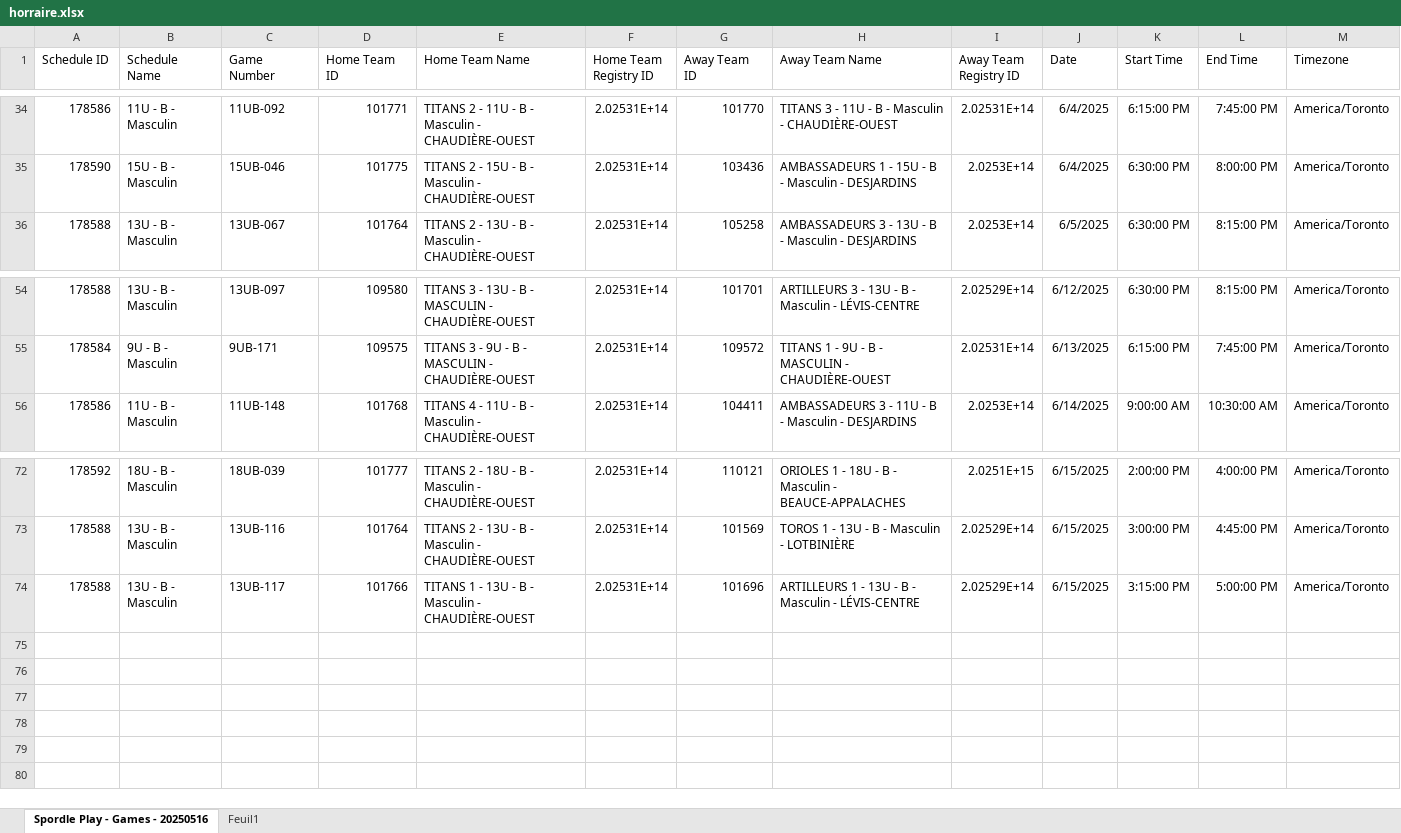
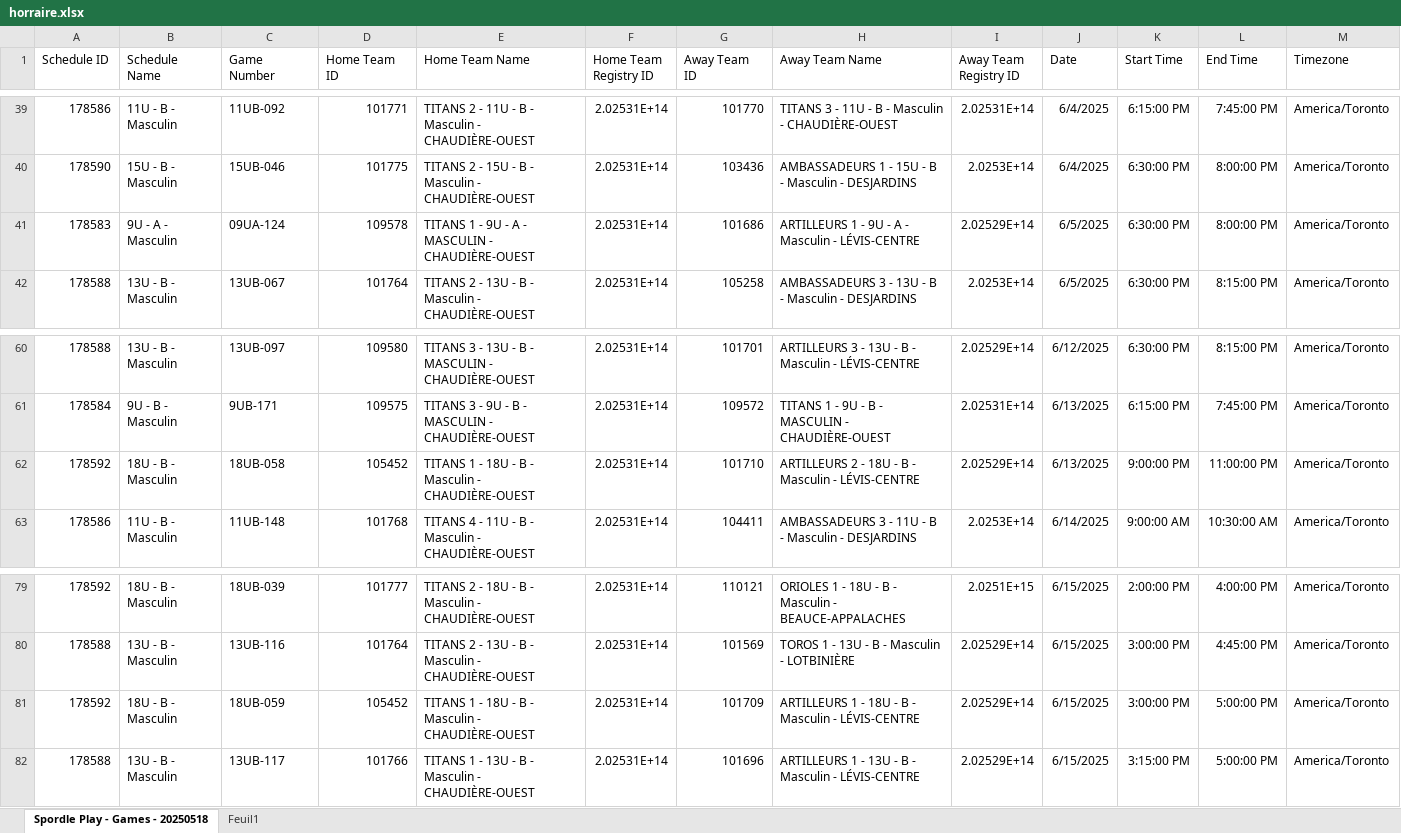
Before and after one commit to gunadeau/ABCO_Automate, an Excel workbook: horraire.xlsx, sheet Spordle Play - Games - 20250518, drawn as a sheet; only a part is shown, gaps mark what is left out; values as stored, in another font and other column widths than the file's, no borders; table styles not drawn; rows hold the shown columns only; the diff covers the shown part only; the diff names each change by its address in the sheet, - before the commit and + after, or states it on an @@ line.

```diff
--- a/horraire.xlsx (sheet Spordle Play - Games - 20250518)
+++ b/horraire.xlsx (sheet Spordle Play - Games - 20250518)
-sheet tab: Spordle Play - Games - 20250516
+sheet tab: Spordle Play - Games - 20250518
+row 41: 178583 | 9U - A - Masculin | 09UA-124 | 109578 | TITANS 1 - 9U - A - MASCULIN - CHAUDIÈRE-OUEST | 2.02531E+14 | 101686 | ARTILLEURS 1 - 9U - A - Masculin - LÉVIS-CENTRE | 2.02529E+14 | 6/5/2025 | 6:30:00 PM | 8:00:00 PM | America/Toronto
+row 62: 178592 | 18U - B - Masculin | 18UB-058 | 105452 | TITANS 1 - 18U - B - Masculin - CHAUDIÈRE-OUEST | 2.02531E+14 | 101710 | ARTILLEURS 2 - 18U - B - Masculin - LÉVIS-CENTRE | 2.02529E+14 | 6/13/2025 | 9:00:00 PM | 11:00:00 PM | America/Toronto
+row 81: 178592 | 18U - B - Masculin | 18UB-059 | 105452 | TITANS 1 - 18U - B - Masculin - CHAUDIÈRE-OUEST | 2.02531E+14 | 101709 | ARTILLEURS 1 - 18U - B - Masculin - LÉVIS-CENTRE | 2.02529E+14 | 6/15/2025 | 3:00:00 PM | 5:00:00 PM | America/Toronto
```
Also changed, not shown: 8 added rows, 3 removed rows and 15 edited cells elsewhere in this sheet.
